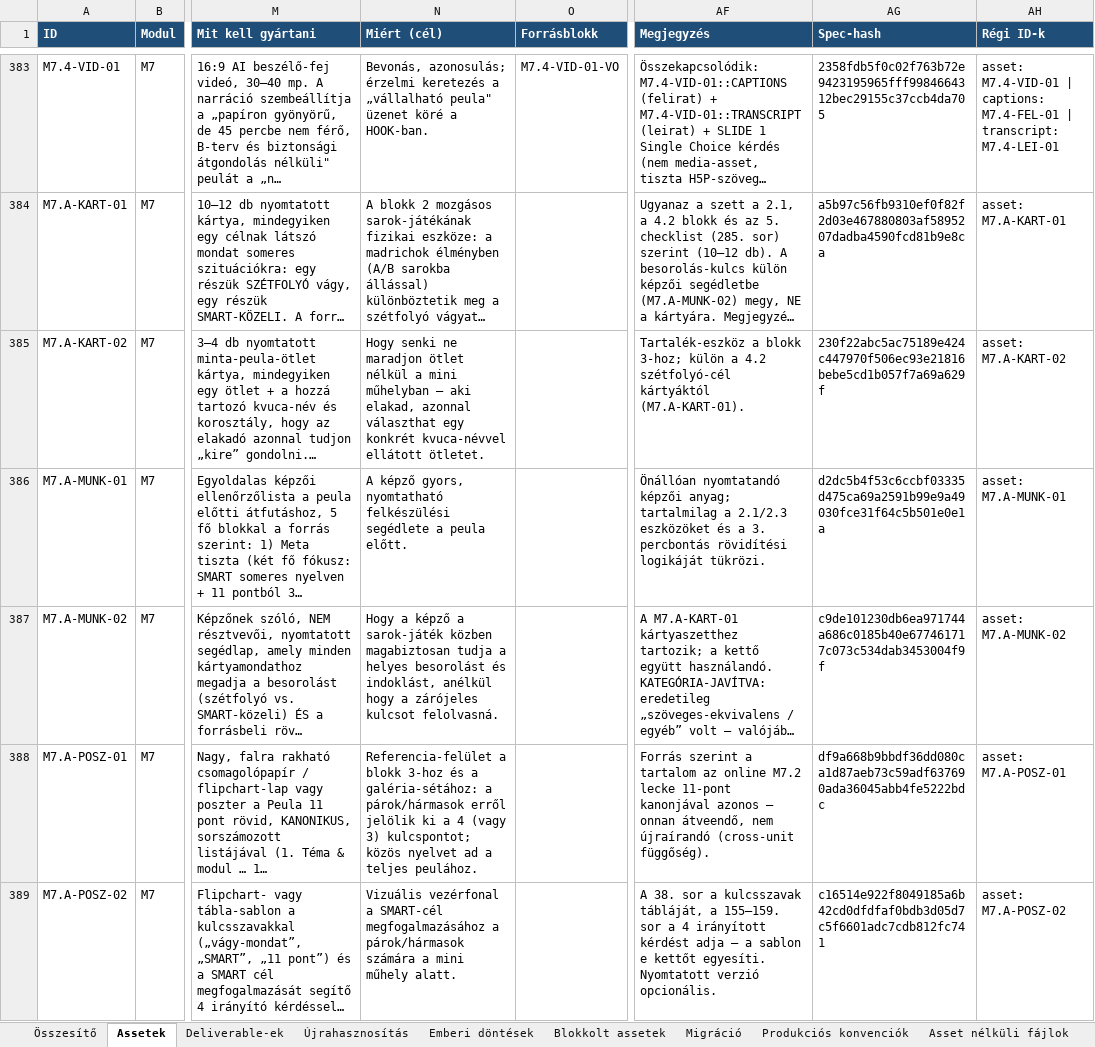
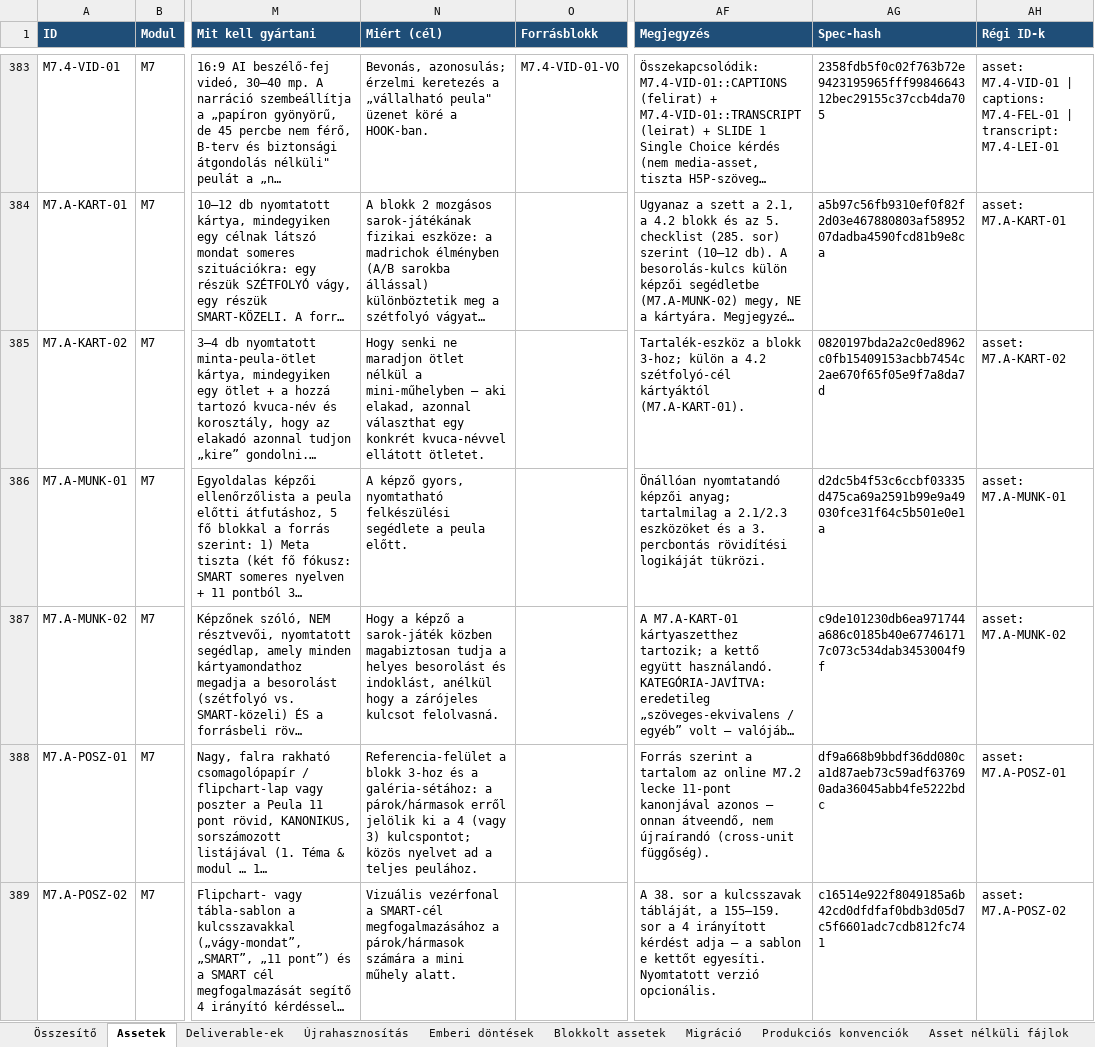
Before and after one commit to hasomerhacairhu/modszertani-kepzes, an Excel workbook: 02 Tervezet/Média-assetek/Média-asset regiszter.xlsx, sheet Assetek, drawn as a sheet; only a part is shown, gaps mark what is left out; long unchanged cells end in …; values as stored, in another font and other column widths than the file's, no borders; the diff names each change by its address in the sheet, - before the commit and + after, or states it on an @@ line.

```diff
--- a/02 Tervezet/Média-assetek/Média-asset regiszter.xlsx (sheet Assetek)
+++ b/02 Tervezet/Média-assetek/Média-asset regiszter.xlsx (sheet Assetek)
-N385 (Miért (cél)): …nélkül a mini műhelyban – aki…
+N385 (Miért (cél)): …nélkül a mini-műhelyben – aki…
-AG385 (Spec-hash): 230f22abc5ac75189e424c447970f506ec93e21816bebe5cd1b057f7a69a629f
+AG385 (Spec-hash): 0820197bda2a2c0ed8962c0fb15409153acbb7454c2ae670f65f05e9f7a8da7d
```
Also changed, not shown: 2 other files.
